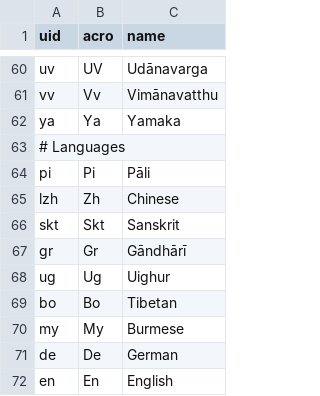
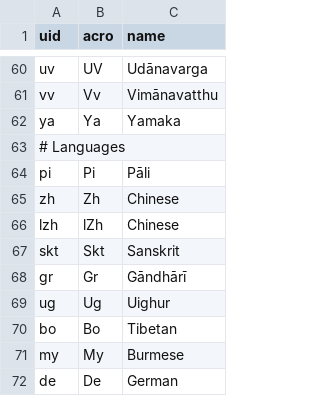
Before and after one commit to suttacentral/legacy-suttacentral-data, a CSV file: table/uid_expansion.csv, drawn as a sheet; only a part is shown, gaps mark what is left out; the shorter side is filled out with more unchanged rows.

```diff
--- a/table/uid_expansion.csv
+++ b/table/uid_expansion.csv
@@ -64,3 +64,4 @@ ya,Ya,Yamaka
 pi,Pi,Pāli
-lzh,Zh,Chinese
+zh,Zh,Chinese
+lzh,lZh,Chinese
 skt,Skt,Sanskrit
```
Also changed, not shown: table/language.csv.
